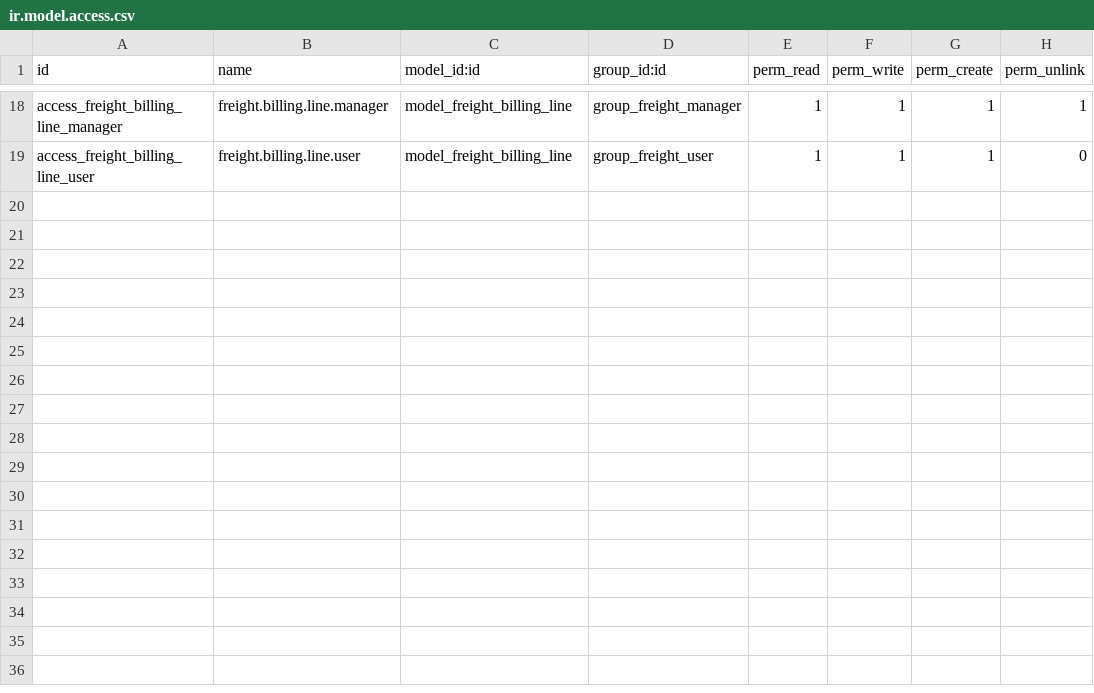
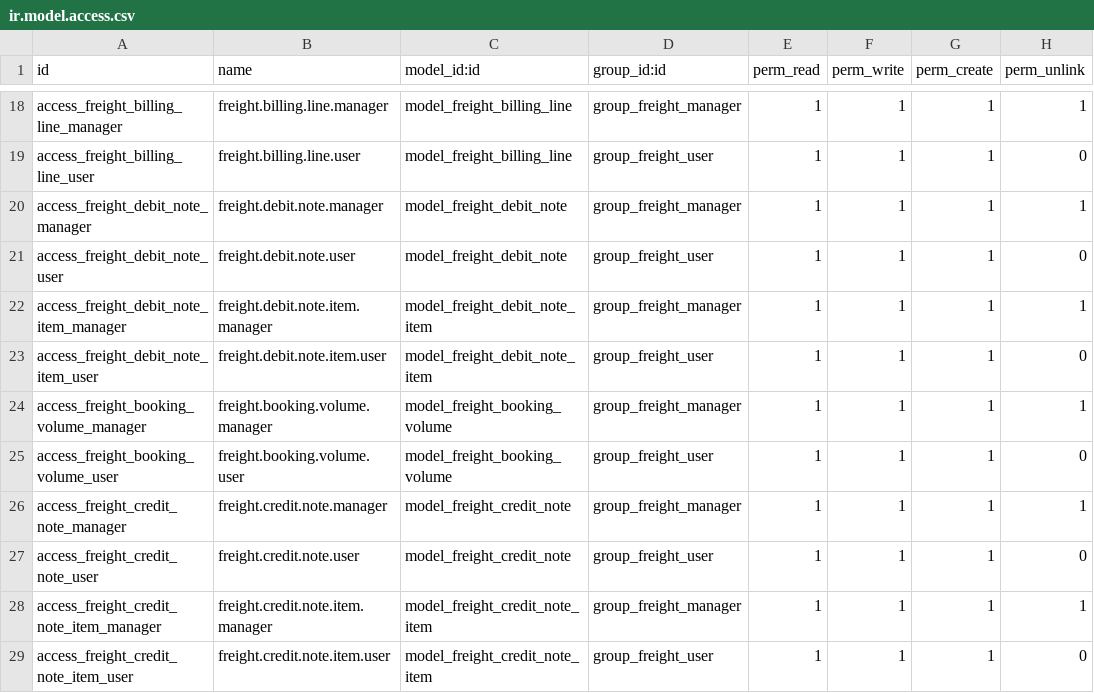
Before and after one commit to ilcapitanovn/odoo, a CSV file: custom_addons/freight_mgmt/security/ir.model.access.csv, drawn as a sheet; only a part is shown, gaps mark what is left out; the diff names each change by its address in the sheet, - before the commit and + after, or states it on an @@ line.

Commit message:
* Upgrade freight_mgmt module 15.0.1.0.0 to 15.0.1.1.0 - major updates: 1. Automate loading UOM list in BL\Item Lines 	-> Update B/L print to load this field 2. Add exchange rate input field to Debit Note 3. Remove total VND if currency rate is empty 4. Order VAT TAX empty => Debit note show 'x' 5. Add group Invoice Address ('Thong tin xuat hoa đơn') in Debit Note with fields: name/address/mst 6. Booking containers dropdown list => change to group 'Volume' to allow input multiple row of quantity and container 7. Update Debit note => volume multi container/quantity e.g. 2x20DV, 1x40DV 8. Move Debit Note to new menu item under Executive 9. Replace description to 'OCEAN FREIGHT' in Debit Note 10. Add create invoice in Debit Note 11. Sent mail when create invoice 	-> https://stackoverflow.com/questions/66098754/how-to-send-mail-automatically-while-creating-new-vendor-bill-or-customer-invoic 12. Add credit note to Freight > Executive 13. Allow creating invoice inside Credit Note 14. ETD Revise in booking auto updated by original selected

```diff
--- a/custom_addons/freight_mgmt/security/ir.model.access.csv
+++ b/custom_addons/freight_mgmt/security/ir.model.access.csv
+row 20: access_freight_debit_note_manager | freight.debit.note.manager | model_freight_debit_note | group_freight_manager | 1 | 1 | 1 | 1
+row 21: access_freight_debit_note_user | freight.debit.note.user | model_freight_debit_note | group_freight_user | 1 | 1 | 1 | 0
+row 22: access_freight_debit_note_item_manager | freight.debit.note.item.manager | model_freight_debit_note_item | group_freight_manager | 1 | 1 | 1 | 1
+row 23: access_freight_debit_note_item_user | freight.debit.note.item.user | model_freight_debit_note_item | group_freight_user | 1 | 1 | 1 | 0
+row 24: access_freight_booking_volume_manager | freight.booking.volume.manager | model_freight_booking_volume | group_freight_manager | 1 | 1 | 1 | 1
+row 25: access_freight_booking_volume_user | freight.booking.volume.user | model_freight_booking_volume | group_freight_user | 1 | 1 | 1 | 0
+row 26: access_freight_credit_note_manager | freight.credit.note.manager | model_freight_credit_note | group_freight_manager | 1 | 1 | 1 | 1
+row 27: access_freight_credit_note_user | freight.credit.note.user | model_freight_credit_note | group_freight_user | 1 | 1 | 1 | 0
+row 28: access_freight_credit_note_item_manager | freight.credit.note.item.manager | model_freight_credit_note_item | group_freight_manager | 1 | 1 | 1 | 1
+row 29: access_freight_credit_note_item_user | freight.credit.note.item.user | model_freight_credit_note_item | group_freight_user | 1 | 1 | 1 | 0
```
Also changed, not shown: 23 other files.
